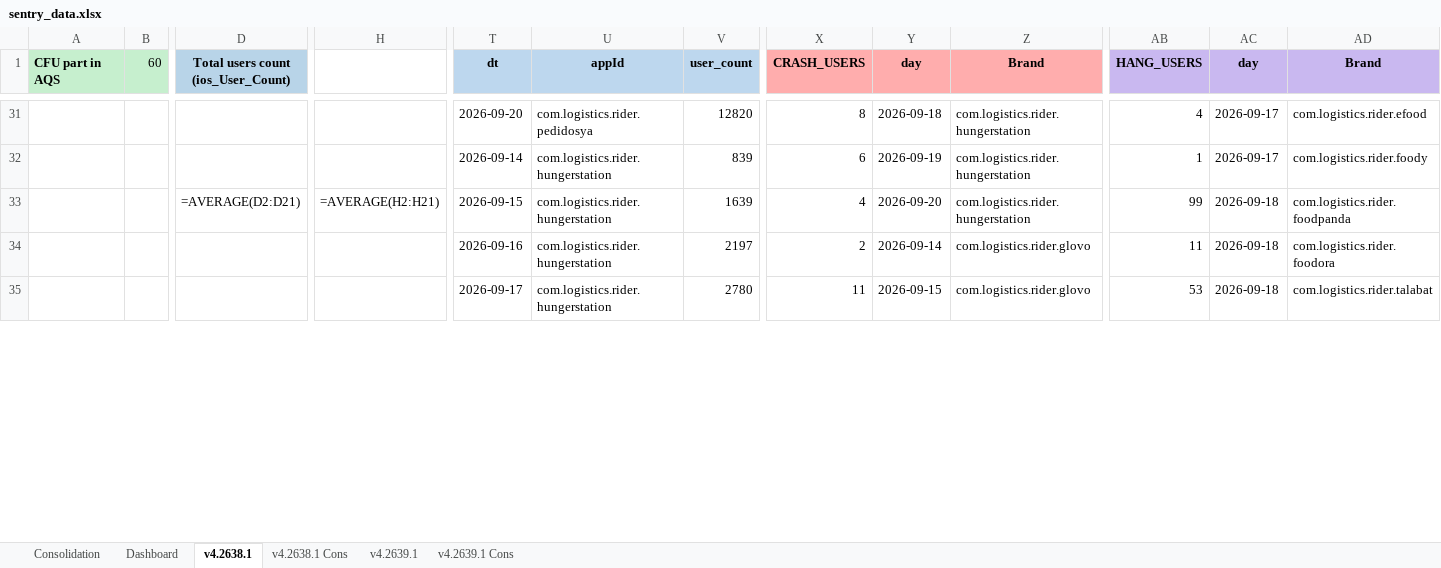
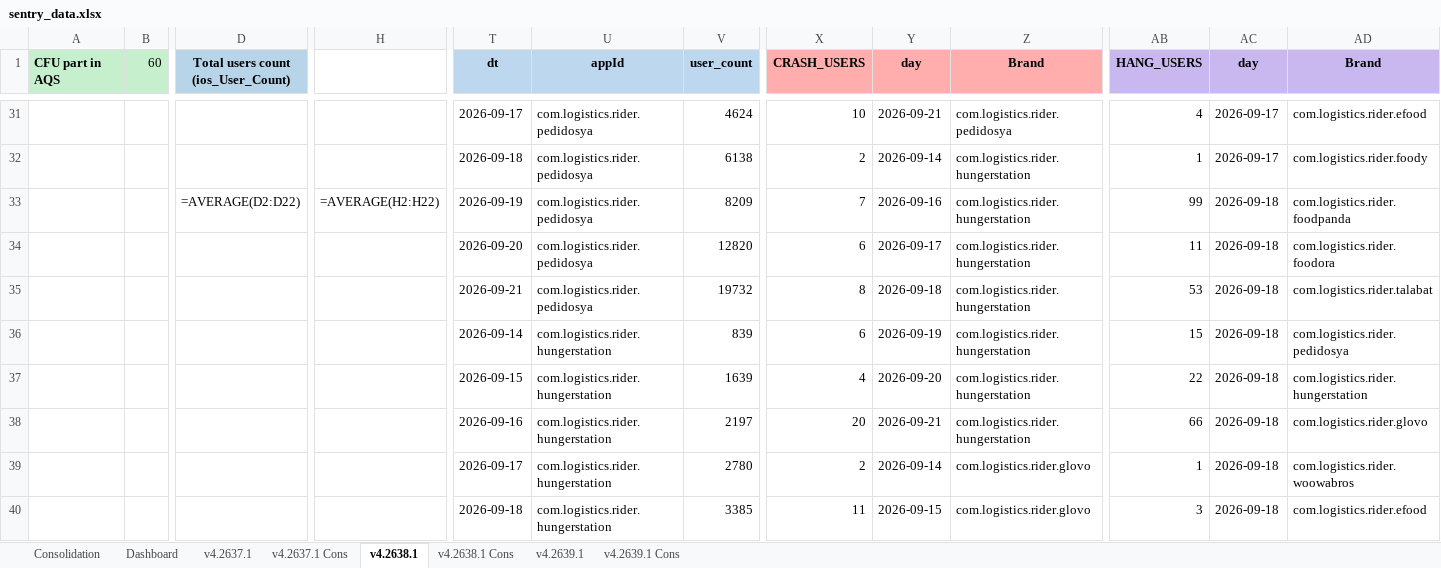
Before and after one commit to shilpa-bansal0401/rider-app-ios-reliability-dashboard, an Excel workbook: consolidation_report/sentry_data.xlsx, sheet v4.2638.1, drawn as a sheet; only a part is shown, gaps mark what is left out; values as stored, in another font and other column widths than the file's, no borders; formulas without a stored value are shown as written; addresses are those after the commit; rows hold the shown columns only; the diff covers the shown part only; the diff names each change by its address in the sheet, - before the commit and + after, or states it on an @@ line.

```diff
--- a/consolidation_report/sentry_data.xlsx (sheet v4.2638.1)
+++ b/consolidation_report/sentry_data.xlsx (sheet v4.2638.1)
+sheet tab: v4.2637.1
+sheet tab: v4.2637.1 Cons
-T31 (dt): 2026-09-20
+T31 (dt): 2026-09-17
-V31 (user_count): 12820
+V31 (user_count): 4624
-X31 (CRASH_USERS): 8
+X31 (CRASH_USERS): 10
-Y31 (day): 2026-09-18
+Y31 (day): 2026-09-21
-Z31 (Brand): com.logistics.rider.hungerstation
+Z31 (Brand): com.logistics.rider.pedidosya
-T32 (dt): 2026-09-14
+T32 (dt): 2026-09-18
-U32:U33 (appId): com.logistics.rider.hungerstation
+U32:U33 (appId): com.logistics.rider.pedidosya
-V32 (user_count): 839
+V32 (user_count): 6138
-X32 (CRASH_USERS): 6
+X32 (CRASH_USERS): 2
-Y32 (day): 2026-09-19
+Y32 (day): 2026-09-14
-D33: =AVERAGE(D2:D21)
+D33: =AVERAGE(D2:D22)
-H33: =AVERAGE(H2:H21)
+H33: =AVERAGE(H2:H22)
-T33 (dt): 2026-09-15
+T33 (dt): 2026-09-19
-V33 (user_count): 1639
+V33 (user_count): 8209
-X33 (CRASH_USERS): 4
+X33 (CRASH_USERS): 7
-Y33 (day): 2026-09-20
+Y33 (day): 2026-09-16
+row 34:  |  |  |  | 2026-09-20 | com.logistics.rider.pedidosya | 12820 | 6 | 2026-09-17 | com.logistics.rider.hungerstation | 11 | 2026-09-18 | com.logistics.rider.foodora
+row 35:  |  |  |  | 2026-09-21 | com.logistics.rider.pedidosya | 19732 | 8 | 2026-09-18 | com.logistics.rider.hungerstation | 53 | 2026-09-18 | com.logistics.rider.talabat
+row 36:  |  |  |  | 2026-09-14 | com.logistics.rider.hungerstation | 839 | 6 | 2026-09-19 | com.logistics.rider.hungerstation | 15 | 2026-09-18 | com.logistics.rider.pedidosya
+row 37:  |  |  |  | 2026-09-15 | com.logistics.rider.hungerstation | 1639 | 4 | 2026-09-20 | com.logistics.rider.hungerstation | 22 | 2026-09-18 | com.logistics.rider.hungerstation
+row 38:  |  |  |  | 2026-09-16 | com.logistics.rider.hungerstation | 2197 | 20 | 2026-09-21 | com.logistics.rider.hungerstation | 66 | 2026-09-18 | com.logistics.rider.glovo
-T39 (dt): 2026-09-16
+T39 (dt): 2026-09-17
-V39 (user_count): 2197
+V39 (user_count): 2780
-AB39 (HANG_USERS): 11
+AB39 (HANG_USERS): 1
-AD39 (Brand): com.logistics.rider.foodora
+AD39 (Brand): com.logistics.rider.woowabros
-T40 (dt): 2026-09-17
+T40 (dt): 2026-09-18
-V40 (user_count): 2780
+V40 (user_count): 3385
-AB40 (HANG_USERS): 53
+AB40 (HANG_USERS): 3
-AD40 (Brand): com.logistics.rider.talabat
+AD40 (Brand): com.logistics.rider.efood
```
Also changed, not shown: 11 added rows, 5 removed rows and 158 edited cells elsewhere in this sheet, sheet Dashboard, sheet v4.2639.1, sheet v4.2638.1 Cons, hidden cells, 4 other files.
